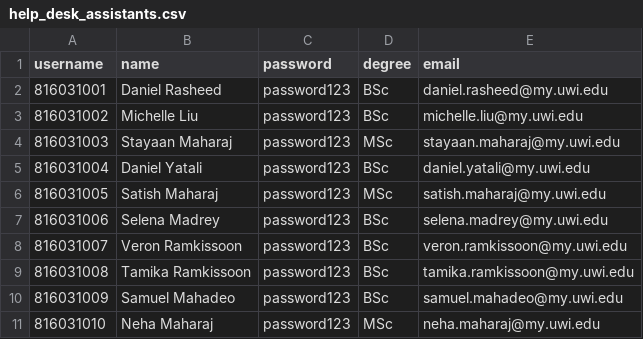
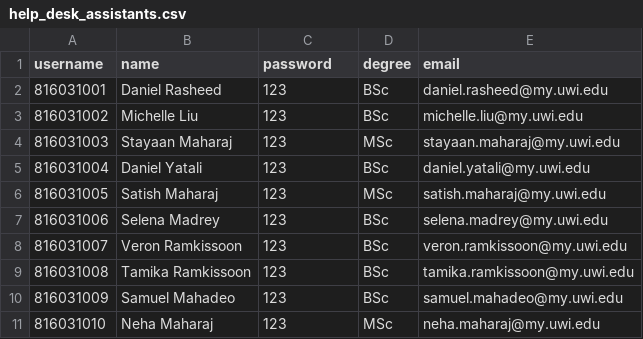
Before and after one commit to firepenguindisopanda/INFO3604-help-desk-rostering, a CSV file: sample/help_desk_assistants.csv, drawn as a sheet.

Commit message:
Update help_desk_assistants.csv

```diff
--- a/sample/help_desk_assistants.csv
+++ b/sample/help_desk_assistants.csv
@@ -1,11 +1,11 @@
 username,name,password,degree,email
-816031001,Daniel Rasheed,password123,BSc,daniel.rasheed@my.uwi.edu
-816031002,Michelle Liu,password123,BSc,michelle.liu@my.uwi.edu
-816031003,Stayaan Maharaj,password123,MSc,stayaan.maharaj@my.uwi.edu
-816031004,Daniel Yatali,password123,BSc,daniel.yatali@my.uwi.edu
-816031005,Satish Maharaj,password123,MSc,satish.maharaj@my.uwi.edu
-816031006,Selena Madrey,password123,BSc,selena.madrey@my.uwi.edu
-816031007,Veron Ramkissoon,password123,BSc,veron.ramkissoon@my.uwi.edu
-816031008,Tamika Ramkissoon,password123,BSc,tamika.ramkissoon@my.uwi.edu
-816031009,Samuel Mahadeo,password123,BSc,samuel.mahadeo@my.uwi.edu
-816031010,Neha Maharaj,password123,MSc,neha.maharaj@my.uwi.edu
+816031001,Daniel Rasheed,123,BSc,daniel.rasheed@my.uwi.edu
+816031002,Michelle Liu,123,BSc,michelle.liu@my.uwi.edu
+816031003,Stayaan Maharaj,123,MSc,stayaan.maharaj@my.uwi.edu
+816031004,Daniel Yatali,123,BSc,daniel.yatali@my.uwi.edu
+816031005,Satish Maharaj,123,MSc,satish.maharaj@my.uwi.edu
+816031006,Selena Madrey,123,BSc,selena.madrey@my.uwi.edu
+816031007,Veron Ramkissoon,123,BSc,veron.ramkissoon@my.uwi.edu
+816031008,Tamika Ramkissoon,123,BSc,tamika.ramkissoon@my.uwi.edu
+816031009,Samuel Mahadeo,123,BSc,samuel.mahadeo@my.uwi.edu
+816031010,Neha Maharaj,123,MSc,neha.maharaj@my.uwi.edu
```
